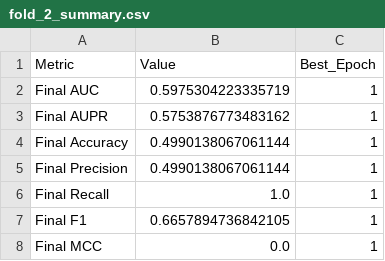
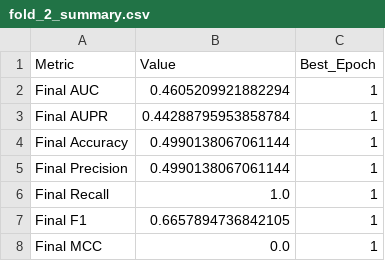
Before and after one commit to tranhuuthang73-cyber/DACS, a CSV file: AMDGT-main/Result/C-dataset/AMNTDDA/fold_2_summary.csv, drawn as a sheet.

```diff
--- a/AMDGT-main/Result/C-dataset/AMNTDDA/fold_2_summary.csv
+++ b/AMDGT-main/Result/C-dataset/AMNTDDA/fold_2_summary.csv
@@ -1,4 +1,4 @@
 Metric,Value,Best_Epoch
-Final AUC,0.5975304223335719,1
-Final AUPR,0.5753876773483162,1
+Final AUC,0.4605209921882294,1
+Final AUPR,0.44288795953858784,1
 Final Accuracy,0.4990138067061144,1
```
Also changed, not shown: AMDGT-main/Result/C-dataset/AMNTDDA/fold_3_summary.csv, 37 other files.
